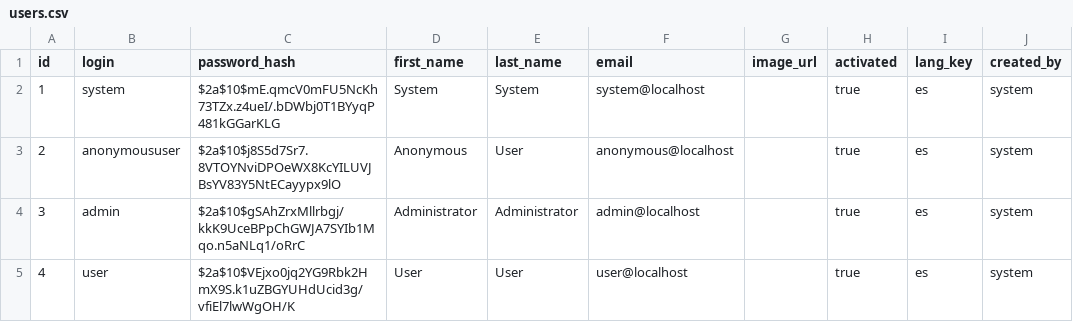
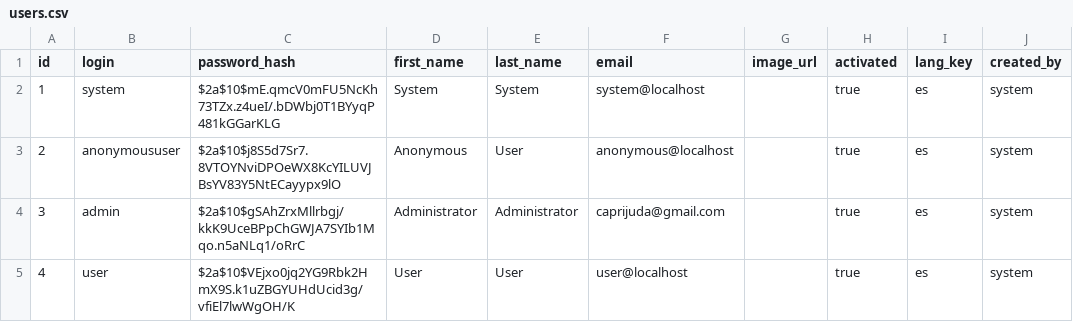
Before and after one commit to ricardogar/MedusaTattoo, a CSV file: src/main/resources/config/liquibase/users.csv, drawn as a sheet; only a part is shown; the diff names each change by its address in the sheet, - before the commit and + after, or states it on an @@ line.

Commit message:
Configured dev enviroment

```diff
--- a/src/main/resources/config/liquibase/users.csv
+++ b/src/main/resources/config/liquibase/users.csv
-F4 (email): admin@localhost
+F4 (email): caprijuda@gmail.com
```
Also changed, not shown: 3 other files.
